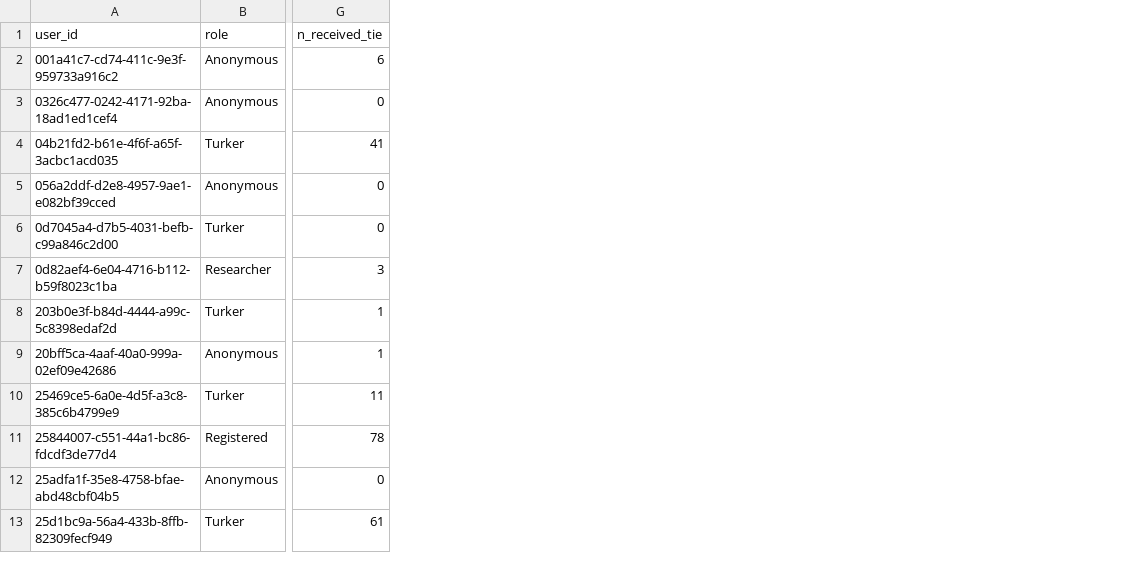
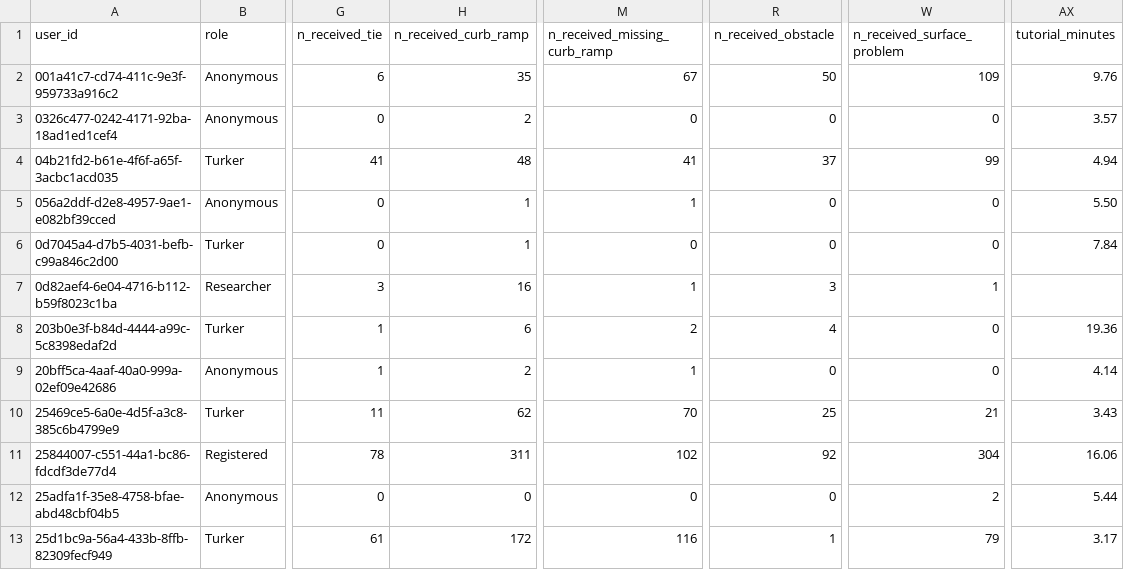
Before and after one commit to ProjectSidewalk/sidewalk-quality-analysis, a CSV file: data/ml-newberg-stats.csv, drawn as a sheet; only a part is shown, gaps mark what is left out; the diff names each change by its address in the sheet, - before the commit and + after, or states it on an @@ line.

```diff
--- a/data/ml-newberg-stats.csv
+++ b/data/ml-newberg-stats.csv
+column H (n_received_curb_ramp), rows 2-13: 35 | 2 | 48 | 1 | 1 | 16 | 6 | 2 | 62 | 311 | 0 | 172
+column M (n_received_missing_curb_ramp), rows 2-13: 67 | 0 | 41 | 1 | 0 | 1 | 2 | 1 | 70 | 102 | 0 | 116
+column R (n_received_obstacle), rows 2-13: 50 | 0 | 37 | 0 | 0 | 3 | 4 | 0 | 25 | 92 | 0 | 1
+column W (n_received_surface_problem), rows 2-13: 109 | 0 | 99 | 0 | 0 | 1 | 0 | 0 | 21 | 304 | 2 | 79
+column AX (tutorial_minutes), rows 2-13: 9.76 | 3.57 | 4.94 | 5.50 | 7.84 |  | 19.36 | 4.14 | 3.43 | 16.06 | 5.44 | 3.17
```
Also changed, not shown: data/ml-cdmx-stats.csv, data/ml-columbus-stats.csv, 2 other files.
